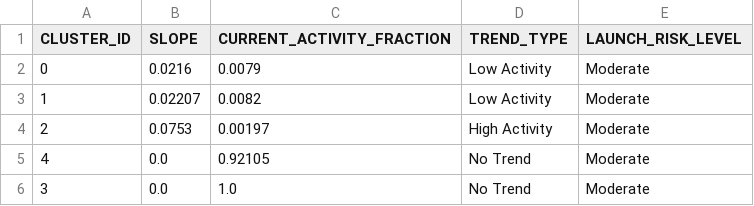
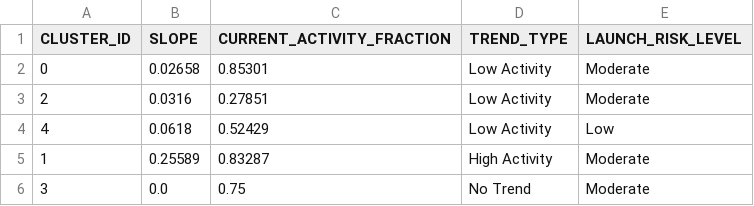
Before and after one commit to Sushrut2007/SpaceDebrisRadar.AI, a CSV file: data/outputs/trend_summary.csv, drawn as a sheet.

```diff
--- a/data/outputs/trend_summary.csv
+++ b/data/outputs/trend_summary.csv
@@ -1,6 +1,6 @@
 CLUSTER_ID,SLOPE,CURRENT_ACTIVITY_FRACTION,TREND_TYPE,LAUNCH_RISK_LEVEL
-0,0.0216,0.0079,Low Activity,Moderate
-1,0.02207,0.0082,Low Activity,Moderate
-2,0.0753,0.00197,High Activity,Moderate
-4,0.0,0.92105,No Trend,Moderate
-3,0.0,1.0,No Trend,Moderate
+0,0.02658,0.85301,Low Activity,Moderate
+2,0.0316,0.27851,Low Activity,Moderate
+4,0.0618,0.52429,Low Activity,Low
+1,0.25589,0.83287,High Activity,Moderate
+3,0.0,0.75,No Trend,Moderate
```
Also changed, not shown: 5 other files.
